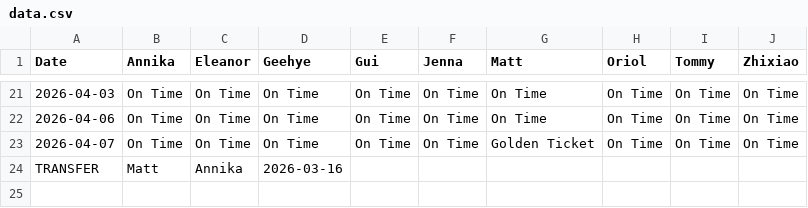
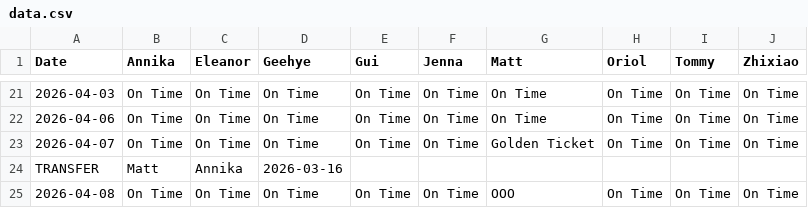
Before and after one commit to jeeshau/bolt-clock-in, a CSV file: data.csv, drawn as a sheet; only a part is shown, gaps mark what is left out; the diff names each change by its address in the sheet, - before the commit and + after, or states it on an @@ line.

Commit message:
Bolt Update: LOG

```diff
--- a/data.csv
+++ b/data.csv
+row 25: 2026-04-08 | On Time | On Time | On Time | On Time | On Time | OOO | On Time | On Time | On Time
```
